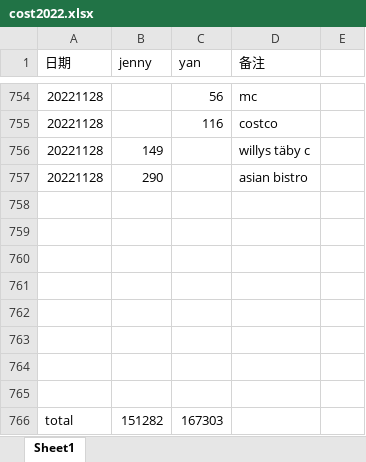
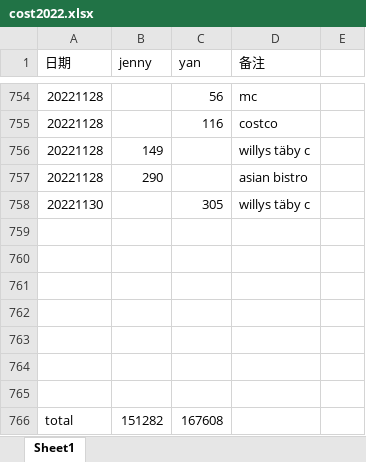
Before and after one commit to yanhuanwang/cost2022, an Excel workbook: cost2022.xlsx, sheet Sheet1, drawn as a sheet; only a part is shown, gaps mark what is left out; values as stored, in another font and other column widths than the file's, no borders; removed rows and columns are numbered as before the commit, all else as after; the diff names each change by its address in the sheet, - before the commit and + after, or states it on an @@ line.

Commit message:
20221130

```diff
--- a/cost2022.xlsx (sheet Sheet1)
+++ b/cost2022.xlsx (sheet Sheet1)
+row 758: 20221130 |  | 305 | willys täby c
-row 765: (empty)
-C766 (yan): 167303
+C766 (yan): 167608
```
